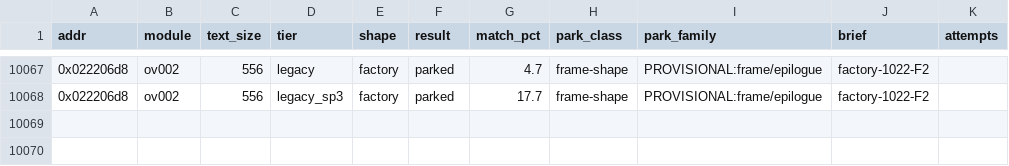
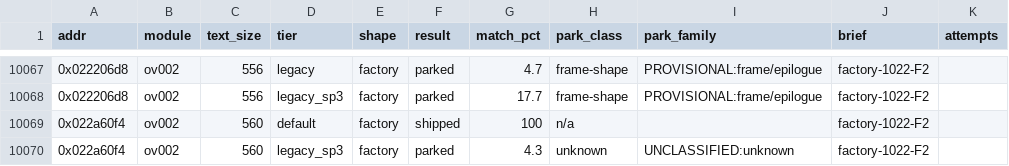
Before and after one commit to cntrl-alt-lenny/gx-spirit-caller, a TSV file: docs/ledger/attempts.tsv, drawn as a sheet; only a part is shown, gaps mark what is left out.

Commit message:
factory F2: func_ov002_022a60f4 matched in C (default, 560 B)

```diff
--- a/docs/ledger/attempts.tsv
+++ b/docs/ledger/attempts.tsv
@@ -10068 +10068,3 @@ addr	module	text_size	tier	shape	result	match_pct	park_class	park_family	brief	a
 0x022206d8	ov002	556	legacy_sp3	factory	parked	17.7	frame-shape	PROVISIONAL:frame/epilogue	factory-1022-F2	
+0x022a60f4	ov002	560	default	factory	shipped	100	n/a		factory-1022-F2	
+0x022a60f4	ov002	560	legacy_sp3	factory	parked	4.3	unknown	UNCLASSIFIED:unknown	factory-1022-F2	
```
Also changed, not shown: 3 other files.
